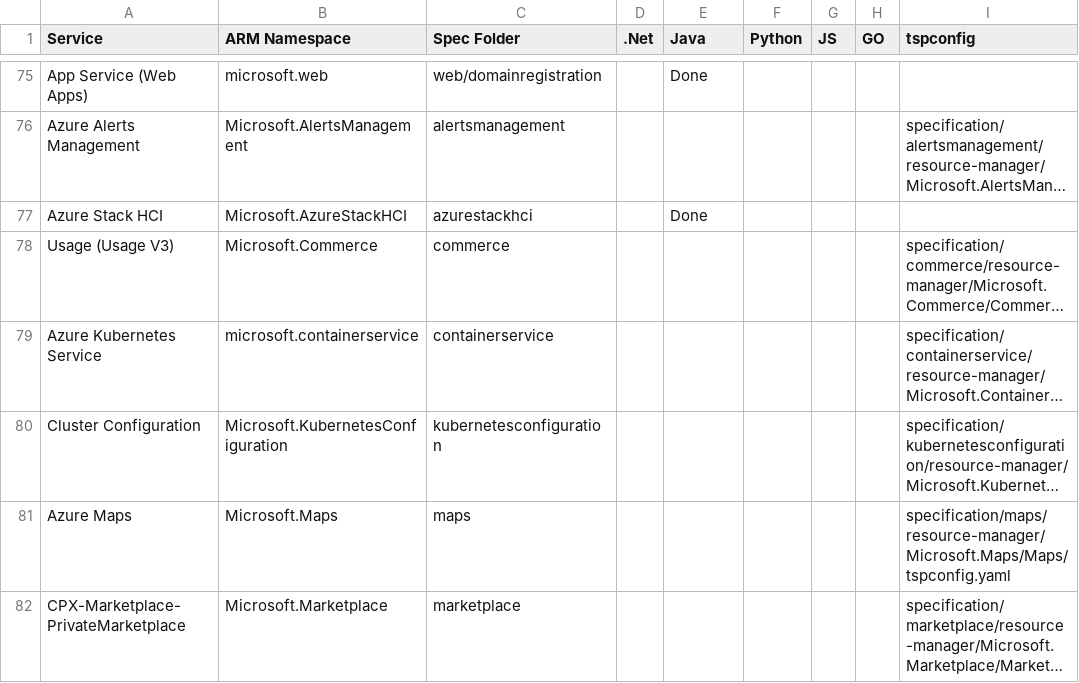
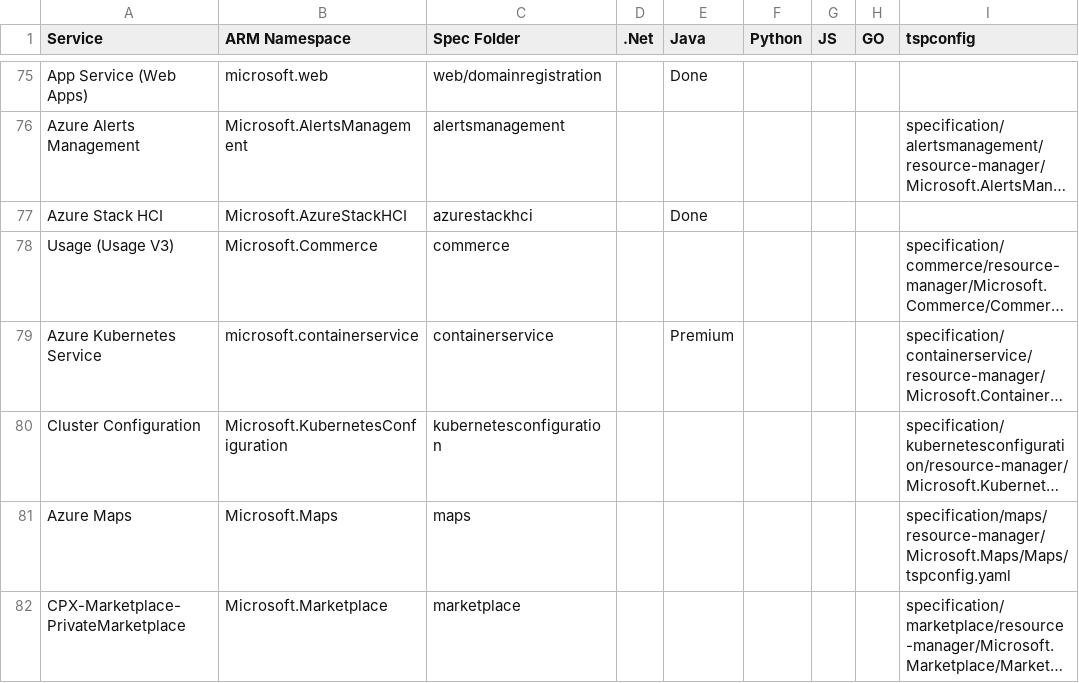
Before and after one commit to weidongxu-microsoft/typespec-sdk-releases, a CSV file: releases.csv, drawn as a sheet; only a part is shown, gaps mark what is left out; long unchanged cells end in …; the diff names each change by its address in the sheet, - before the commit and + after, or states it on an @@ line.

Commit message:
aks is Premium

```diff
--- a/releases.csv
+++ b/releases.csv
-E79 (Java): (empty)
+E79 (Java): Premium
```
